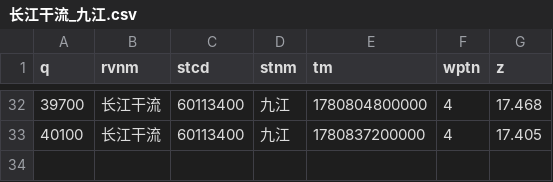
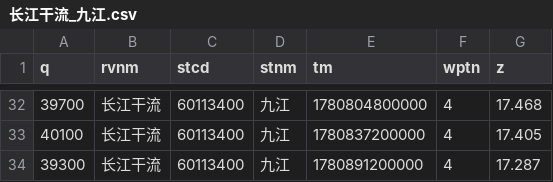
Before and after one commit to cadier-zhou/LongRiver, a CSV file: data/2026-06/长江干流_九江.csv, drawn as a sheet; only a part is shown, gaps mark what is left out; the diff names each change by its address in the sheet, - before the commit and + after, or states it on an @@ line.

```diff
--- a/data/2026-06/长江干流_九江.csv
+++ b/data/2026-06/长江干流_九江.csv
+row 34: 39300 | 长江干流 | 60113400 | 九江 | 1780891200000 | 4 | 17.287
```
Also changed, not shown: data/2026-06/汉江_丹江口水库.csv, data/2026-06/洞庭湖湖口_七里山.csv, 12 other files.
